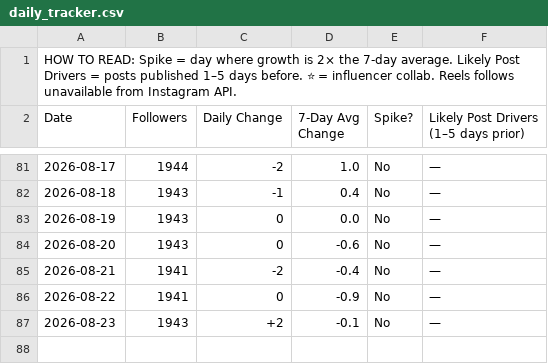
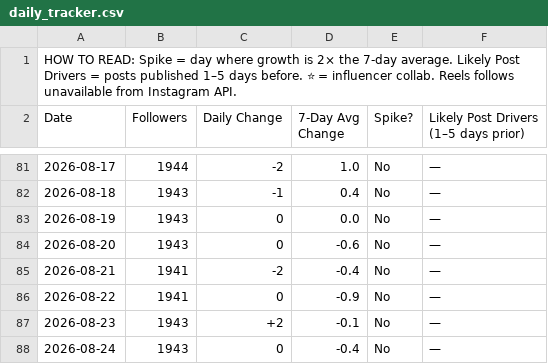
Before and after one commit to midorishimotsu/instagram-tracker, a CSV file: exports/daily_tracker.csv, drawn as a sheet; only a part is shown, gaps mark what is left out; the diff names each change by its address in the sheet, - before the commit and + after, or states it on an @@ line.

```diff
--- a/exports/daily_tracker.csv
+++ b/exports/daily_tracker.csv
+row 88: 2026-08-24 | 1943 | 0 | -0.4 | No | —
```
Also changed, not shown: 3 other files.
